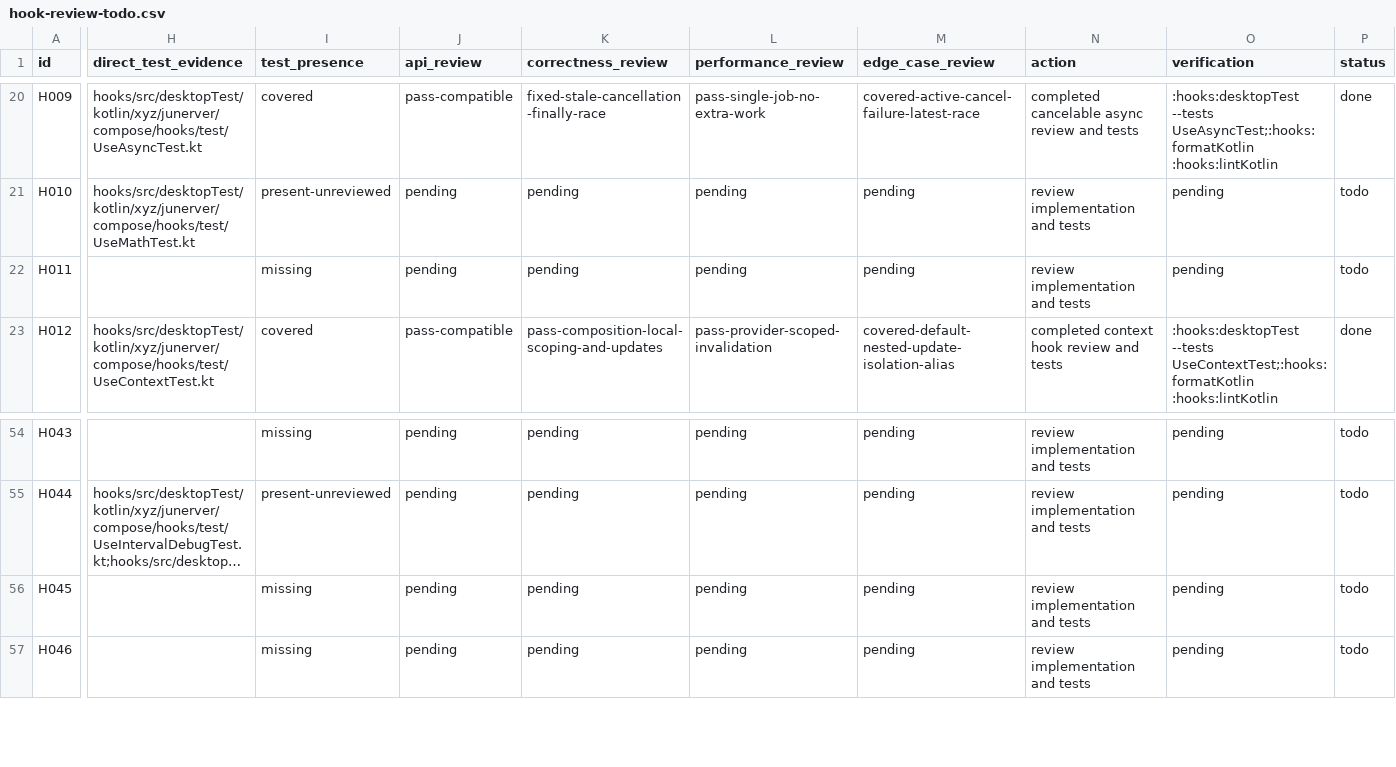
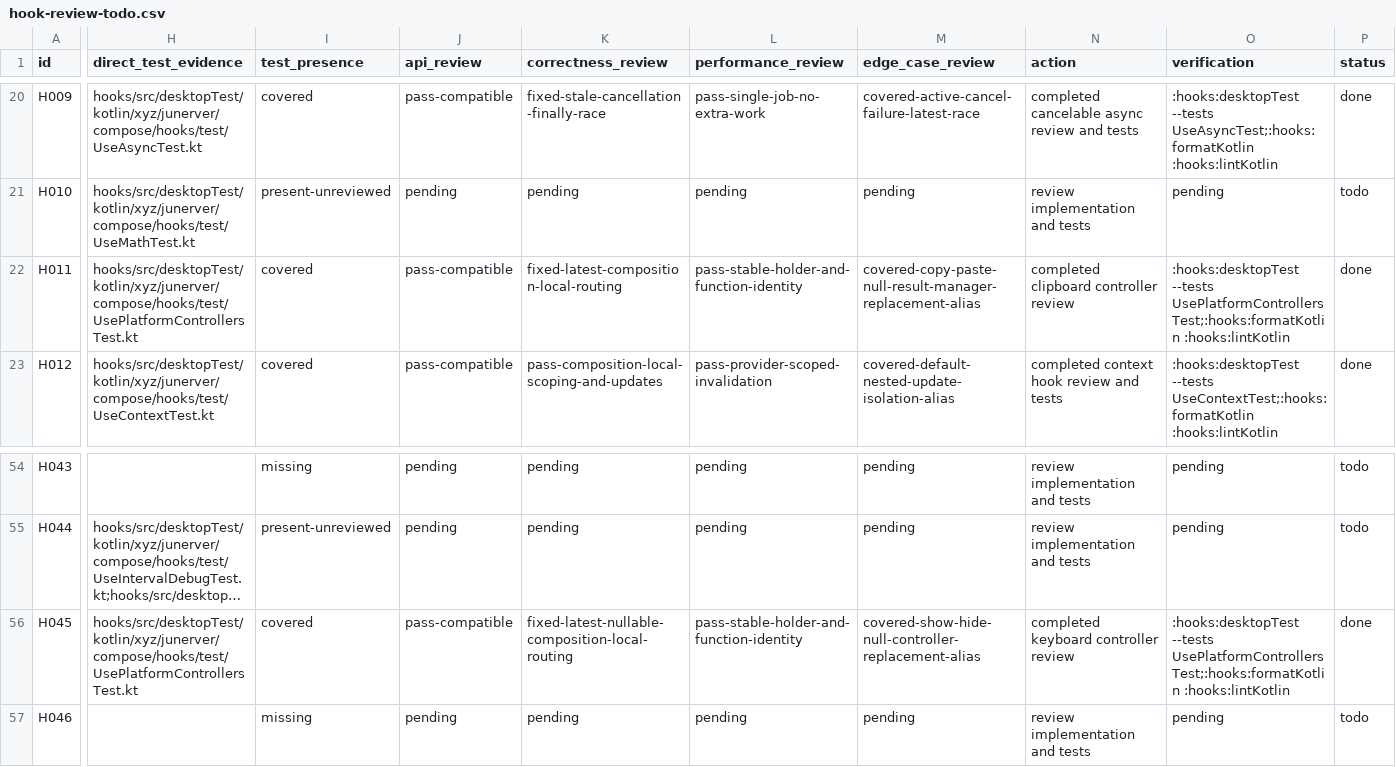
Before and after one commit to junerver/ComposeHooks, a CSV file: docs/hook-review-todo.csv, drawn as a sheet; only a part is shown, gaps mark what is left out; long unchanged cells end in …; the diff covers the shown part only; the diff names each change by its address in the sheet, - before the commit and + after, or states it on an @@ line.

Commit message:
🐛 [Hooks]: Fix platform controller refs

```diff
--- a/docs/hook-review-todo.csv
+++ b/docs/hook-review-todo.csv
-H22 (direct_test_evidence): (empty)
+H22 (direct_test_evidence): hooks/src/desktopTest/kotlin/xyz/junerver/compose/hooks/test/UsePlatformControllersTest.kt
-I22 (test_presence): missing
+I22 (test_presence): covered
-J22 (api_review): pending
+J22 (api_review): pass-compatible
-K22 (correctness_review): pending
+K22 (correctness_review): fixed-latest-composition-local-routing
-L22 (performance_review): pending
+L22 (performance_review): pass-stable-holder-and-function-identity
-M22 (edge_case_review): pending
+M22 (edge_case_review): covered-copy-paste-null-result-manager-replacement-alias
-N22 (action): review implementation and tests
+N22 (action): completed clipboard controller review
-O22 (verification): pending
+O22 (verification): :hooks:desktopTest --tests UsePlatformControllersTest;:hooks:formatKotlin :hooks:lintKotlin
-P22 (status): todo
+P22 (status): done
-H56 (direct_test_evidence): (empty)
+H56 (direct_test_evidence): hooks/src/desktopTest/kotlin/xyz/junerver/compose/hooks/test/UsePlatformControllersTest.kt
-I56 (test_presence): missing
+I56 (test_presence): covered
-J56 (api_review): pending
+J56 (api_review): pass-compatible
-K56 (correctness_review): pending
+K56 (correctness_review): fixed-latest-nullable-composition-local-routing
-L56 (performance_review): pending
+L56 (performance_review): pass-stable-holder-and-function-identity
-M56 (edge_case_review): pending
+M56 (edge_case_review): covered-show-hide-null-controller-replacement-alias
-N56 (action): review implementation and tests
+N56 (action): completed keyboard controller review
-O56 (verification): pending
+O56 (verification): :hooks:desktopTest --tests UsePlatformControllersTest;:hooks:formatKotlin :hooks:lintKotlin
-P56 (status): todo
+P56 (status): done
```
Also changed, not shown: 2 edited cells elsewhere in this file, 3 other files.
